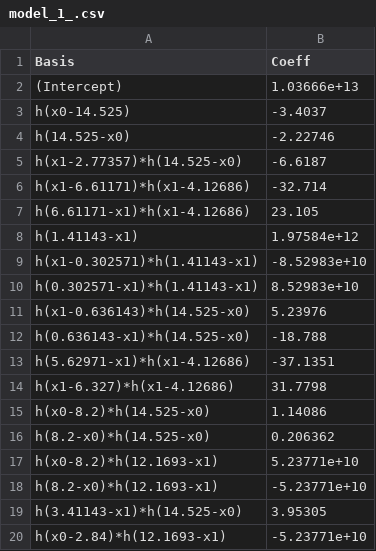
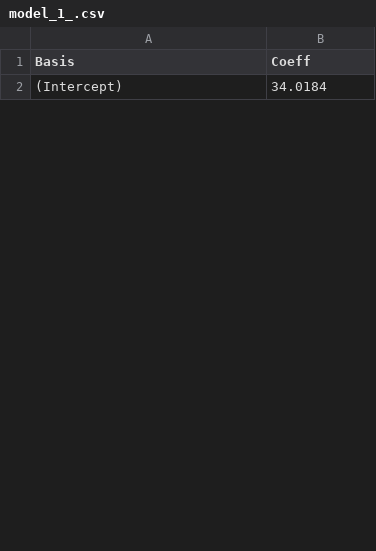
Before and after one commit to dimitris7892/KaklisPHD, a CSV file: model_1_.csv, drawn as a sheet; only a part is shown; the diff covers the shown part only.

```diff
--- a/model_1_.csv
+++ b/model_1_.csv
@@ -1,20 +1,2 @@
 Basis,Coeff
-(Intercept),1.03666e+13
-h(x0-14.525),-3.4037
-h(14.525-x0),-2.22746
-h(x1-2.77357)*h(14.525-x0),-6.6187
-h(x1-6.61171)*h(x1-4.12686),-32.714
-h(6.61171-x1)*h(x1-4.12686),23.105
-h(1.41143-x1),1.97584e+12
-h(x1-0.302571)*h(1.41143-x1),-8.52983e+10
-h(0.302571-x1)*h(1.41143-x1),8.52983e+10
-h(x1-0.636143)*h(14.525-x0),5.23976
-h(0.636143-x1)*h(14.525-x0),-18.788
-h(5.62971-x1)*h(x1-4.12686),-37.1351
-h(x1-6.327)*h(x1-4.12686),31.7798
-h(x0-8.2)*h(14.525-x0),1.14086
-h(8.2-x0)*h(14.525-x0),0.206362
-h(x0-8.2)*h(12.1693-x1),5.23771e+10
-h(8.2-x0)*h(12.1693-x1),-5.23771e+10
-h(3.41143-x1)*h(14.525-x0),3.95305
-h(x0-2.84)*h(12.1693-x1),-5.23771e+10
+(Intercept),34.0184
```
Also changed, not shown: 10 added rows and 9 removed rows elsewhere in this file, model_0_.csv, model_13_.csv, 19 other files.
